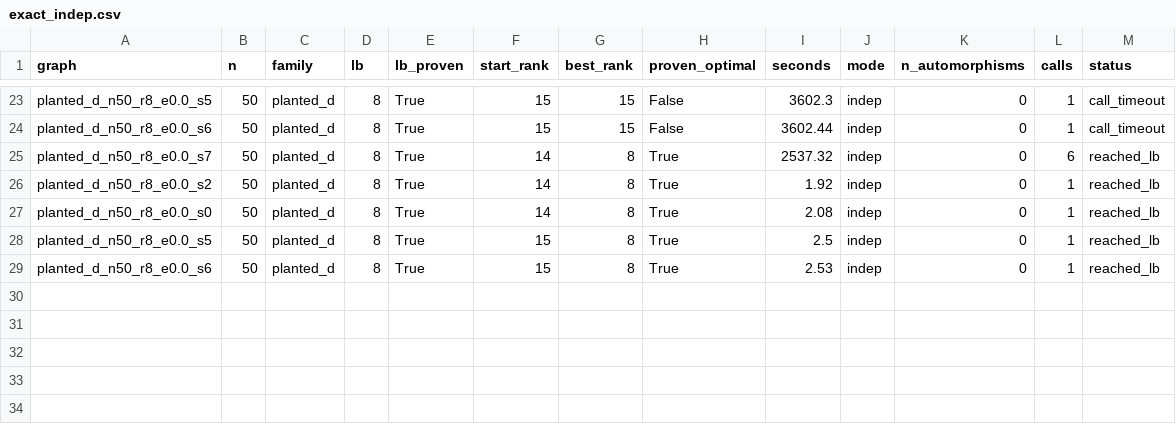
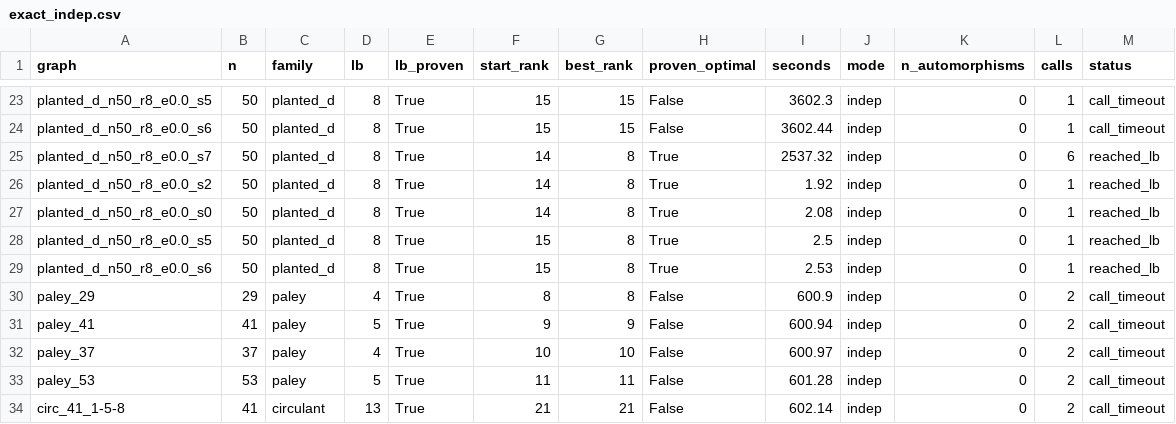
Before and after one commit to yneha3229/Optimal-Batch-Level-Early-Exit, a CSV file: minrank/results/exact_indep.csv, drawn as a sheet; only a part is shown, gaps mark what is left out.

Commit message:
minrank: probe rerun results (Paley 29-53, circ_41 still open at 600 s per call)

```diff
--- a/minrank/results/exact_indep.csv
+++ b/minrank/results/exact_indep.csv
@@ -29 +29,6 @@ planted_d_n50_r8_e0.0_s5,50,planted_d,8,True,15,8,True,2.5,indep,0,1,reached_lb
 planted_d_n50_r8_e0.0_s6,50,planted_d,8,True,15,8,True,2.53,indep,0,1,reached_lb
+paley_29,29,paley,4,True,8,8,False,600.9,indep,0,2,call_timeout
+paley_41,41,paley,5,True,9,9,False,600.94,indep,0,2,call_timeout
+paley_37,37,paley,4,True,10,10,False,600.97,indep,0,2,call_timeout
+paley_53,53,paley,5,True,11,11,False,601.28,indep,0,2,call_timeout
+circ_41_1-5-8,41,circulant,13,True,21,21,False,602.14,indep,0,2,call_timeout
```
Also changed, not shown: 1 other file.
